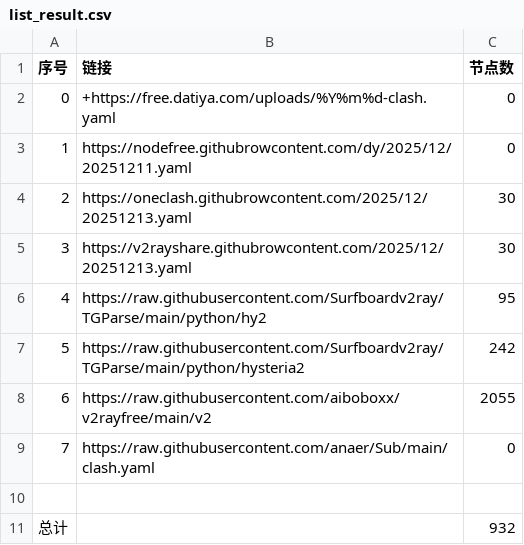
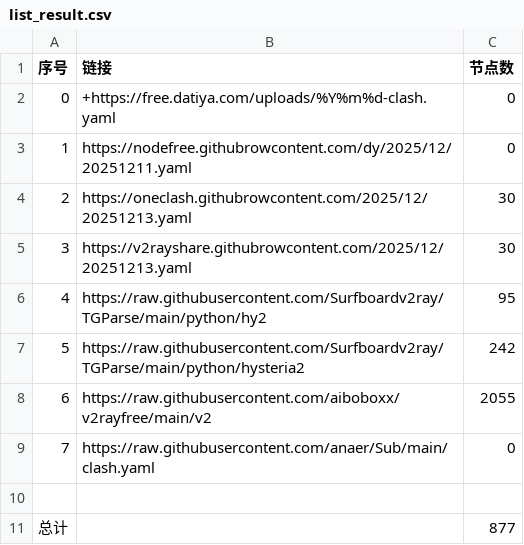
Before and after one commit to esureos/NoMoreWalls, a CSV file: list_result.csv, drawn as a sheet.

```diff
--- a/list_result.csv
+++ b/list_result.csv
@@ -10,2 +10,2 @@
 
-总计,,932
+总计,,877
```
Also changed, not shown: 15 other files.
